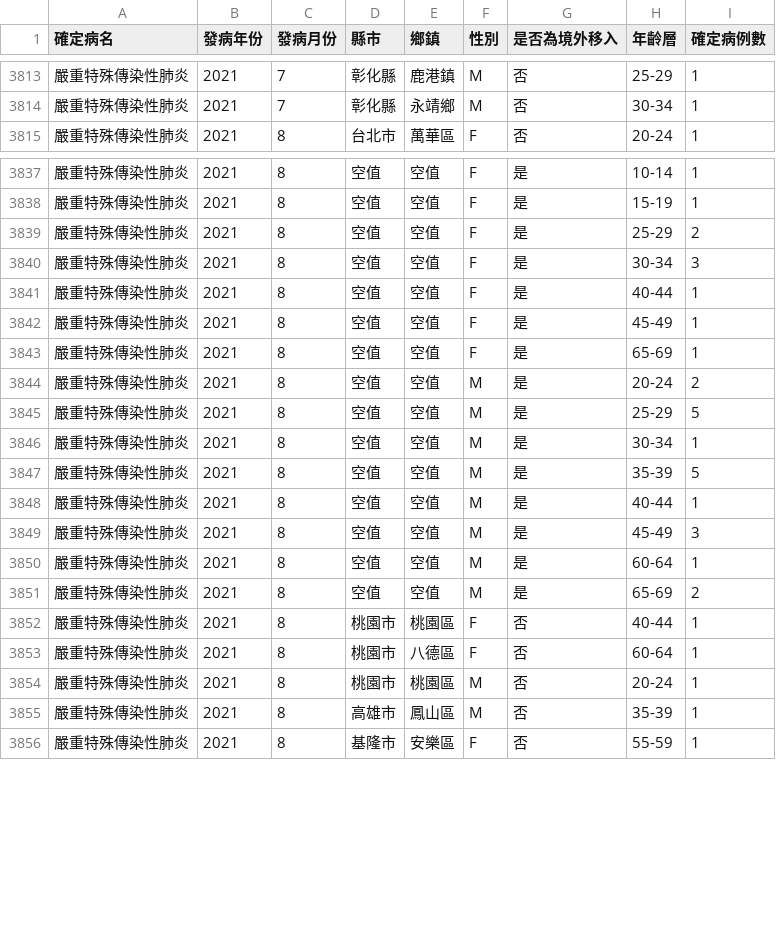
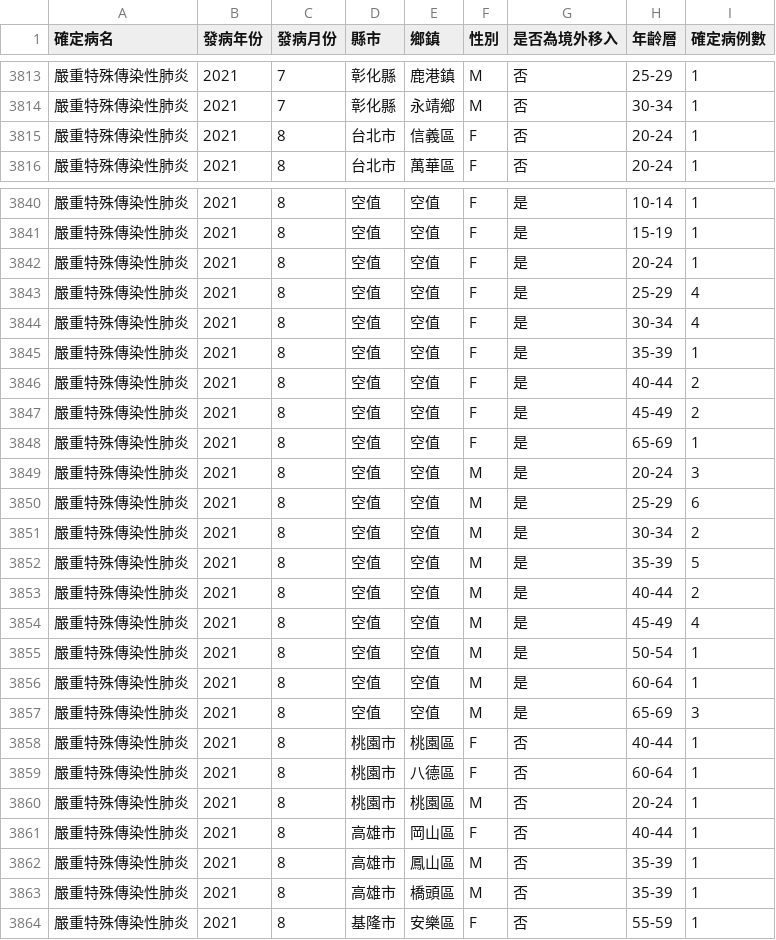
Before and after one commit to jf0510/nidss.cdc.gov.tw, a CSV file: data/covid19_tw_age_gender__month.csv, drawn as a sheet; only a part is shown, gaps mark what is left out; the diff covers the shown part only.

```diff
--- a/data/covid19_tw_age_gender__month.csv
+++ b/data/covid19_tw_age_gender__month.csv
@@ -3814,2 +3814,3 @@
 嚴重特殊傳染性肺炎,2021,7,彰化縣,永靖鄉,M,否,30-34,1
+嚴重特殊傳染性肺炎,2021,8,台北市,信義區,F,否,20-24,1
 嚴重特殊傳染性肺炎,2021,8,台北市,萬華區,F,否,20-24,1
@@ -3838,15 +3841,18 @@
 嚴重特殊傳染性肺炎,2021,8,空值,空值,F,是,15-19,1
-嚴重特殊傳染性肺炎,2021,8,空值,空值,F,是,25-29,2
-嚴重特殊傳染性肺炎,2021,8,空值,空值,F,是,30-34,3
-嚴重特殊傳染性肺炎,2021,8,空值,空值,F,是,40-44,1
-嚴重特殊傳染性肺炎,2021,8,空值,空值,F,是,45-49,1
+嚴重特殊傳染性肺炎,2021,8,空值,空值,F,是,20-24,1
+嚴重特殊傳染性肺炎,2021,8,空值,空值,F,是,25-29,4
+嚴重特殊傳染性肺炎,2021,8,空值,空值,F,是,30-34,4
+嚴重特殊傳染性肺炎,2021,8,空值,空值,F,是,35-39,1
+嚴重特殊傳染性肺炎,2021,8,空值,空值,F,是,40-44,2
+嚴重特殊傳染性肺炎,2021,8,空值,空值,F,是,45-49,2
 嚴重特殊傳染性肺炎,2021,8,空值,空值,F,是,65-69,1
-嚴重特殊傳染性肺炎,2021,8,空值,空值,M,是,20-24,2
-嚴重特殊傳染性肺炎,2021,8,空值,空值,M,是,25-29,5
-嚴重特殊傳染性肺炎,2021,8,空值,空值,M,是,30-34,1
+嚴重特殊傳染性肺炎,2021,8,空值,空值,M,是,20-24,3
+嚴重特殊傳染性肺炎,2021,8,空值,空值,M,是,25-29,6
+嚴重特殊傳染性肺炎,2021,8,空值,空值,M,是,30-34,2
 嚴重特殊傳染性肺炎,2021,8,空值,空值,M,是,35-39,5
-嚴重特殊傳染性肺炎,2021,8,空值,空值,M,是,40-44,1
-嚴重特殊傳染性肺炎,2021,8,空值,空值,M,是,45-49,3
+嚴重特殊傳染性肺炎,2021,8,空值,空值,M,是,40-44,2
+嚴重特殊傳染性肺炎,2021,8,空值,空值,M,是,45-49,4
+嚴重特殊傳染性肺炎,2021,8,空值,空值,M,是,50-54,1
 嚴重特殊傳染性肺炎,2021,8,空值,空值,M,是,60-64,1
-嚴重特殊傳染性肺炎,2021,8,空值,空值,M,是,65-69,2
+嚴重特殊傳染性肺炎,2021,8,空值,空值,M,是,65-69,3
 嚴重特殊傳染性肺炎,2021,8,桃園市,桃園區,F,否,40-44,1
@@ -3854,3 +3860,5 @@
 嚴重特殊傳染性肺炎,2021,8,桃園市,桃園區,M,否,20-24,1
+嚴重特殊傳染性肺炎,2021,8,高雄市,岡山區,F,否,40-44,1
 嚴重特殊傳染性肺炎,2021,8,高雄市,鳳山區,M,否,35-39,1
+嚴重特殊傳染性肺炎,2021,8,高雄市,橋頭區,M,否,35-39,1
 嚴重特殊傳染性肺炎,2021,8,基隆市,安樂區,F,否,55-59,1
```
Also changed, not shown: 2 added rows, 1 removed row and 2 edited cells elsewhere in this file, 1 other file.
